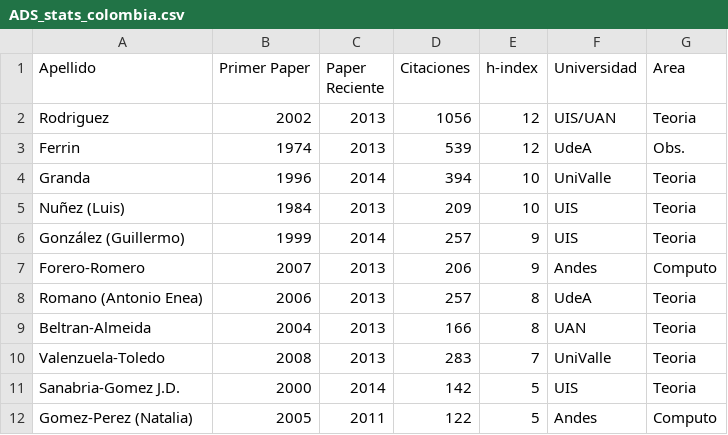
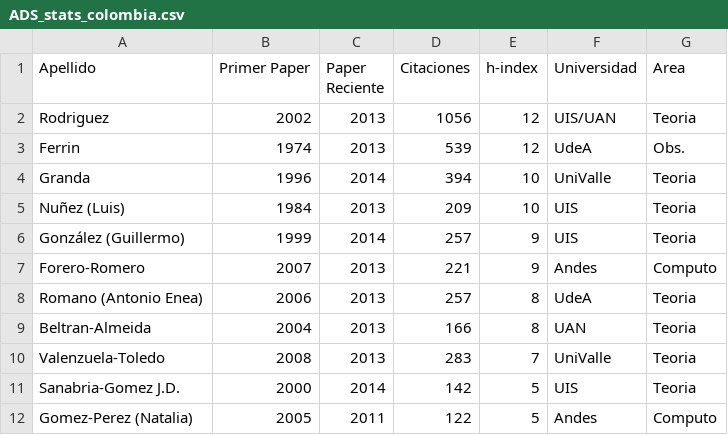
Before and after one commit to ColombianAstronomy/ProductividadAstronomica, a CSV file: ADS_stats_colombia.csv, drawn as a sheet; only a part is shown.

Commit message:
forero

```diff
--- a/ADS_stats_colombia.csv
+++ b/ADS_stats_colombia.csv
@@ -6,3 +6,3 @@ Nuñez (Luis),		1984,	2013, 209,		10,	UIS, Teoria
 González (Guillermo), 	1999,	2014, 257,		9,	UIS, Teoria
-Forero-Romero,		2007,	2013, 206,		9,	Andes, Computo
+Forero-Romero,		2007,	2013, 221,		9,	Andes, Computo
 Romano (Antonio Enea), 	2006, 	2013, 257, 		8, 	UdeA, Teoria
```
